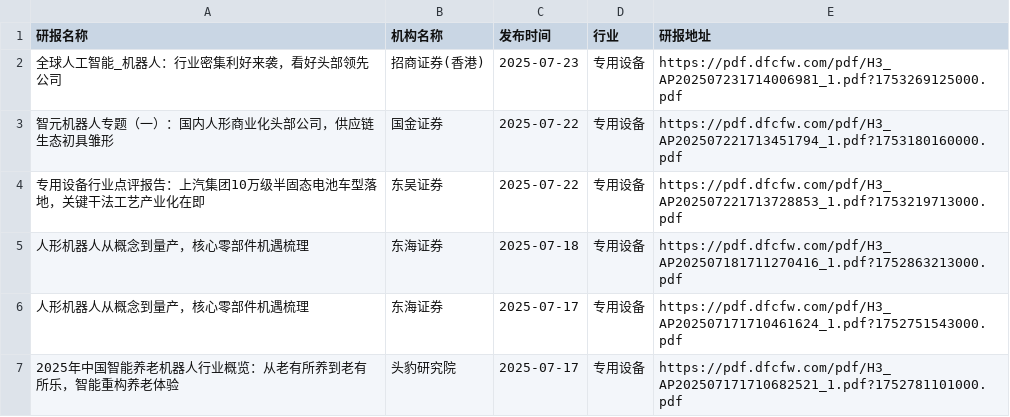
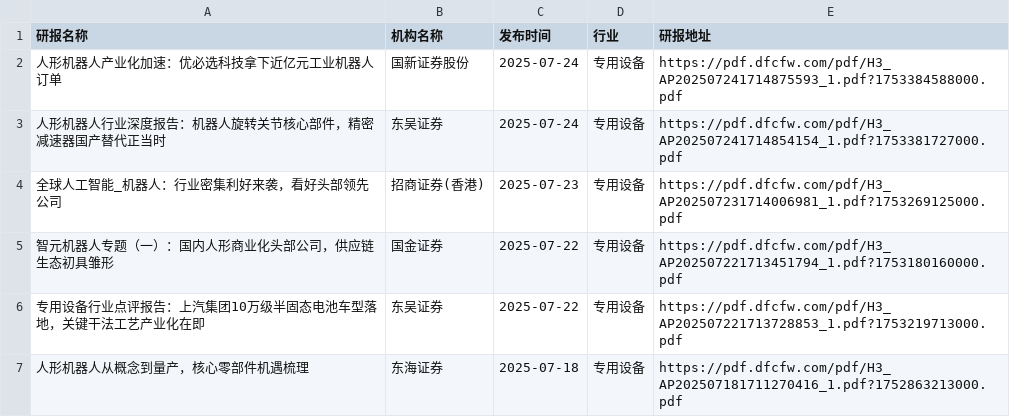
Before and after one commit to manymore13/report, a CSV file: eastmoney/专用设备.csv, drawn as a sheet; only a part is shown; the shorter side is filled out with more unchanged rows.

```diff
--- a/eastmoney/专用设备.csv
+++ b/eastmoney/专用设备.csv
@@ -1,2 +1,4 @@
 研报名称,机构名称,发布时间,行业,研报地址
+人形机器人产业化加速：优必选科技拿下近亿元工业机器人订单,国新证券股份,2025-07-24,专用设备,https://pdf.dfcfw.com/pdf/H3_AP202507241714875593_1.pdf?1753384588000.pdf
+人形机器人行业深度报告：机器人旋转关节核心部件，精密减速器国产替代正当时,东吴证券,2025-07-24,专用设备,https://pdf.dfcfw.com/pdf/H3_AP202507241714854154_1.pdf?1753381727000.pdf
 全球人工智能_机器人：行业密集利好来袭，看好头部领先公司,招商证券(香港),2025-07-23,专用设备,https://pdf.dfcfw.com/pdf/H3_AP202507231714006981_1.pdf?1753269125000.pdf
```
Also changed, not shown: eastmoney/化学原料.csv, eastmoney/有色金属.csv, 36 other files.
